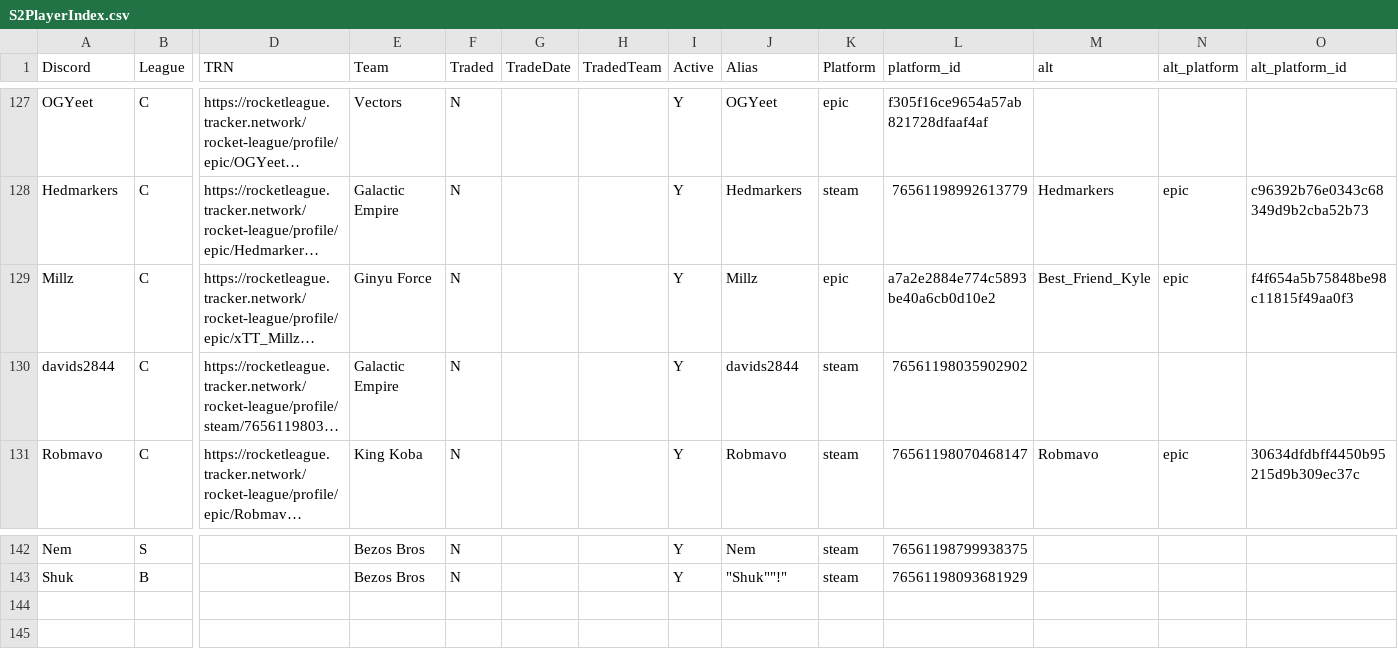
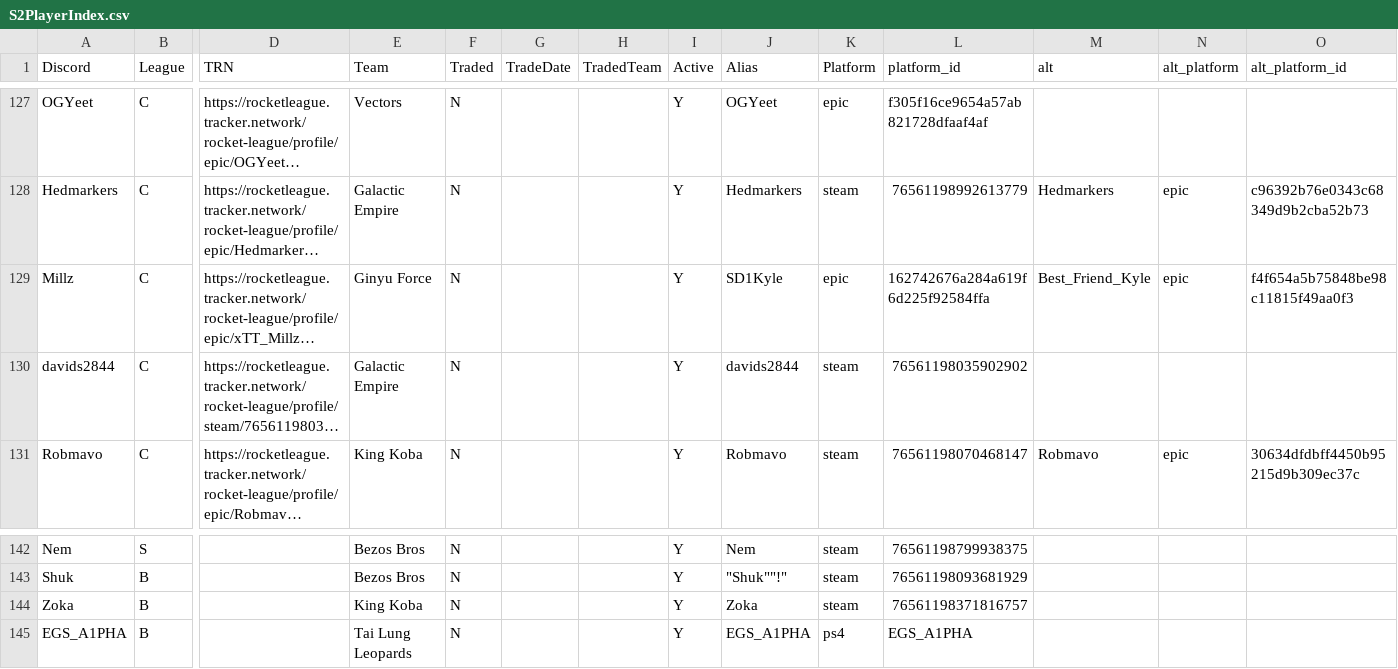
Before and after one commit to Boydardi/GrindhouseProjects, a CSV file: S2PlayerIndex.csv, drawn as a sheet; only a part is shown, gaps mark what is left out; long unchanged cells end in …; rows hold the shown columns only; the diff names each change by its address in the sheet, - before the commit and + after, or states it on an @@ line.

```diff
--- a/S2PlayerIndex.csv
+++ b/S2PlayerIndex.csv
-J129 (Alias): Millz
+J129 (Alias): SD1Kyle
-L129 (platform_id): a7a2e2884e774c5893be40a6cb0d10e2
+L129 (platform_id): 162742676a284a619f6d225f92584ffa
+row 144: Zoka | B |  | King Koba | N |  |  | Y | Zoka | steam | 76561198371816757
+row 145: EGS_A1PHA | B |  | Tai Lung Leopards | N |  |  | Y | EGS_A1PHA | ps4 | EGS_A1PHA
```
Also changed, not shown: 8 other files.
